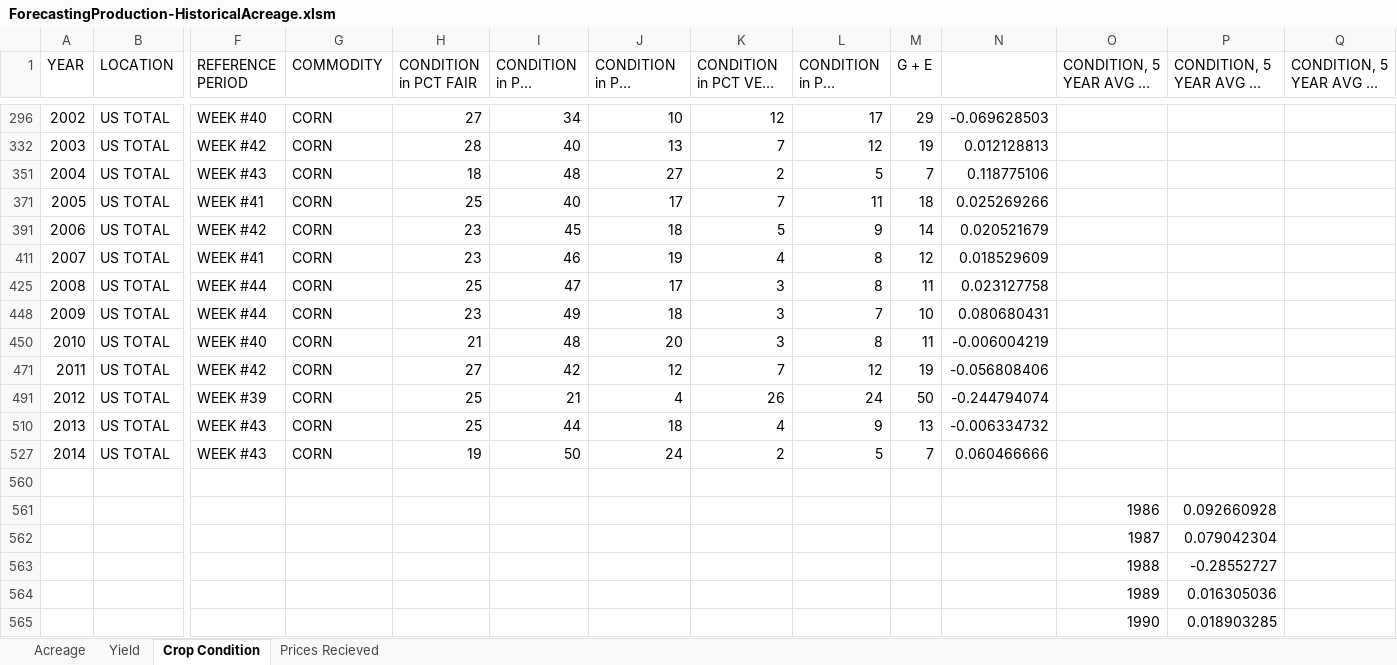
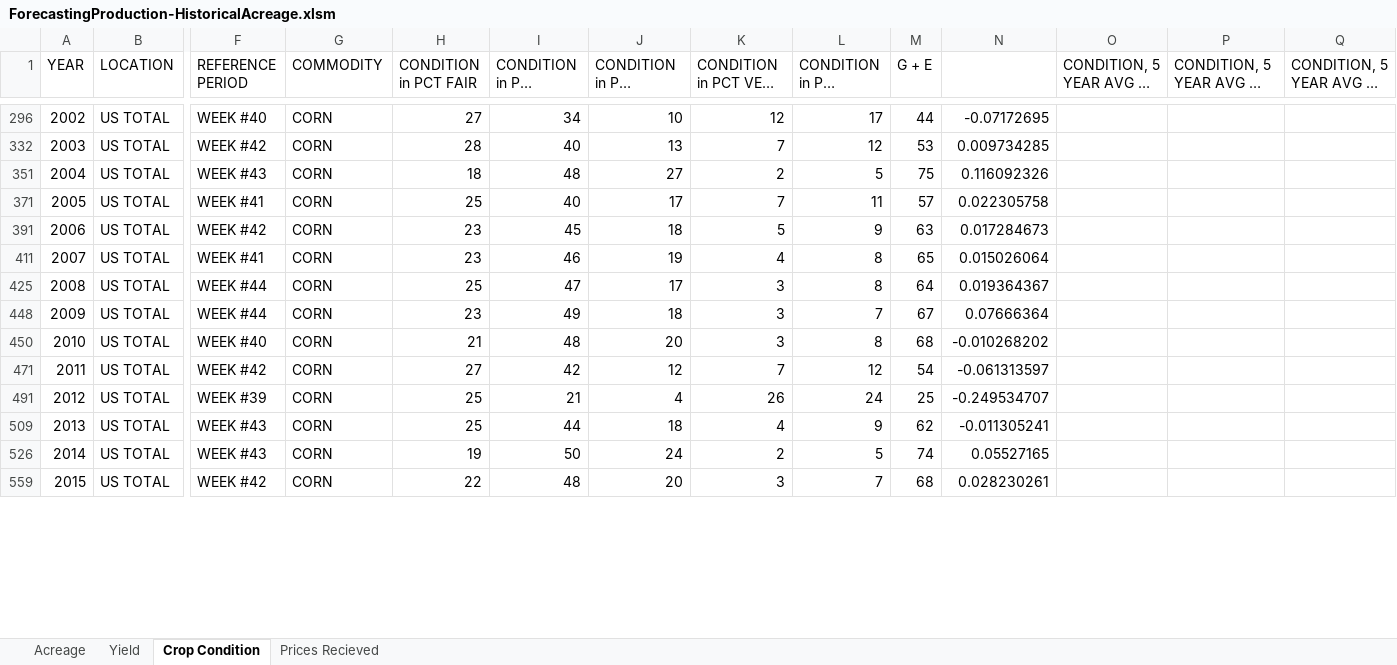
Before and after one commit to mindymallory/PriceAnalysis, an Excel workbook: Excel-files/ForecastingProduction-HistoricalAcreage.xlsm, sheet Crop Condition, drawn as a sheet; only a part is shown, gaps mark what is left out; long unchanged cells end in …; values as stored, in another font and other column widths than the file's, no borders; charts and pictures not drawn; removed rows and columns are numbered as before the commit, all else as after; rows hold the shown columns only; the diff covers the shown part only; the diff names each change by its address in the sheet, - before the commit and + after, or states it on an @@ line.

```diff
--- a/Excel-files/ForecastingProduction-HistoricalAcreage.xlsm (sheet Crop Condition)
+++ b/Excel-files/ForecastingProduction-HistoricalAcreage.xlsm (sheet Crop Condition)
-M296 (G + E): 29
+M296 (G + E): 44
-N296: -0.069628503
+N296: -0.07172695
-M332 (G + E): 19
+M332 (G + E): 53
-N332: 0.012128813
+N332: 0.009734285
-M351 (G + E): 7
+M351 (G + E): 75
-N351: 0.118775106
+N351: 0.116092326
-M371 (G + E): 18
+M371 (G + E): 57
-N371: 0.025269266
+N371: 0.022305758
-M391 (G + E): 14
+M391 (G + E): 63
-N391: 0.020521679
+N391: 0.017284673
-M411 (G + E): 12
+M411 (G + E): 65
-N411: 0.018529609
+N411: 0.015026064
-M425 (G + E): 11
+M425 (G + E): 64
-N425: 0.023127758
+N425: 0.019364367
-M448 (G + E): 10
+M448 (G + E): 67
-N448: 0.080680431
+N448: 0.07666364
-M450 (G + E): 11
+M450 (G + E): 68
-N450: -0.006004219
+N450: -0.010268202
-M471 (G + E): 19
+M471 (G + E): 54
-N471: -0.056808406
+N471: -0.061313597
-M491 (G + E): 50
+M491 (G + E): 25
-N491: -0.244794074
+N491: -0.249534707
-M509 (G + E): 13
+M509 (G + E): 62
-N509: -0.006334732
+N509: -0.011305241
-M526 (G + E): 7
+M526 (G + E): 74
-N526: 0.060466666
+N526: 0.05527165
-row 559: (empty)
+row 559: 2015 | US TOTAL | WEEK #42 | CORN | 22 | 48 | 20 | 3 | 7 | 68 | 0.028230261
-row 561:  |  |  |  |  |  |  |  |  |  |  | 1986 | 0.092660928
-row 562:  |  |  |  |  |  |  |  |  |  |  | 1987 | 0.079042304
-row 563:  |  |  |  |  |  |  |  |  |  |  | 1988 | -0.28552727
-row 564:  |  |  |  |  |  |  |  |  |  |  | 1989 | 0.016305036
-row 565:  |  |  |  |  |  |  |  |  |  |  | 1990 | 0.018903285
```
Also changed, not shown: 31 added rows, 25 removed rows and 32 edited cells elsewhere in this sheet, sheet Yield, sheet Prices Recieved, sheet Acreage, formulas that keep their value, hidden cells, charts or pictures, 39 other files.
